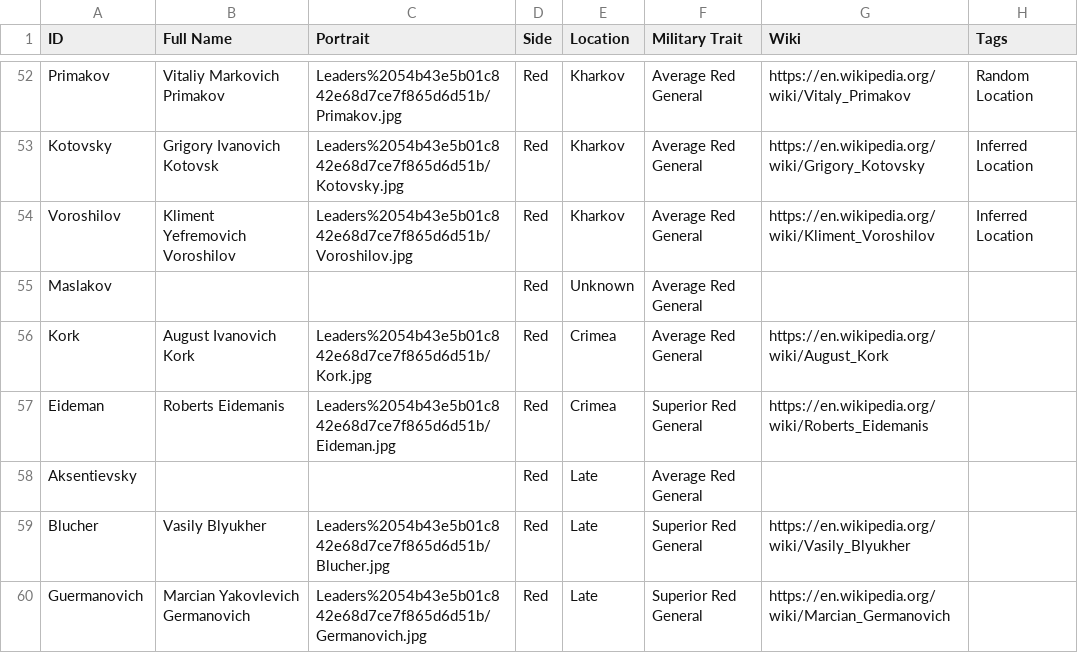
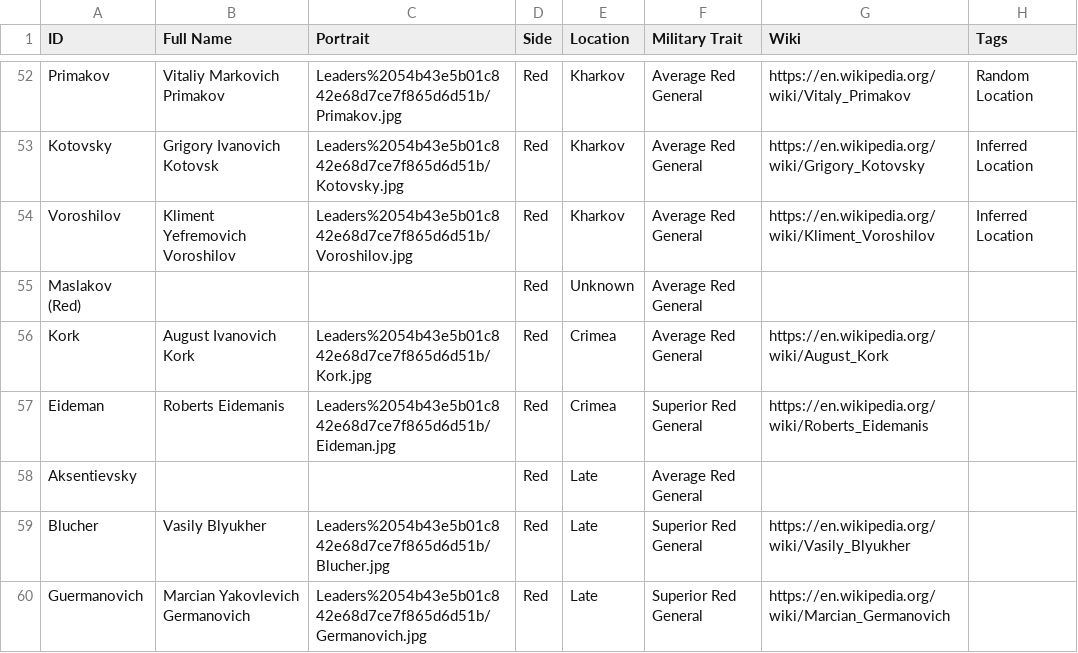
Before and after one commit to yiyuezhuo/Black-Army, a CSV file: Assets/Resources/TableData/Leaders.csv, drawn as a sheet; only a part is shown, gaps mark what is left out.

```diff
--- a/Assets/Resources/TableData/Leaders.csv
+++ b/Assets/Resources/TableData/Leaders.csv
@@ -54,3 +54,3 @@ Kotovsky,Grigory Ivanovich Kotovsk,Leaders%2054b43e5b01c842e68d7ce7f865d6d51b/Ko
 Voroshilov,Kliment Yefremovich Voroshilov,Leaders%2054b43e5b01c842e68d7ce7f865d6d51b/Voroshilov.jpg,Red,Kharkov,Average Red General,https://en.wikipedia.org/wiki/Kliment_Voroshilov,Inferred Location
-Maslakov,,,Red,Unknown,Average Red General,,
+Maslakov (Red),,,Red,Unknown,Average Red General,,
 Kork,August Ivanovich Kork,Leaders%2054b43e5b01c842e68d7ce7f865d6d51b/Kork.jpg,Red,Crimea,Average Red General,https://en.wikipedia.org/wiki/August_Kork,
```
Also changed, not shown: 5 other files.
